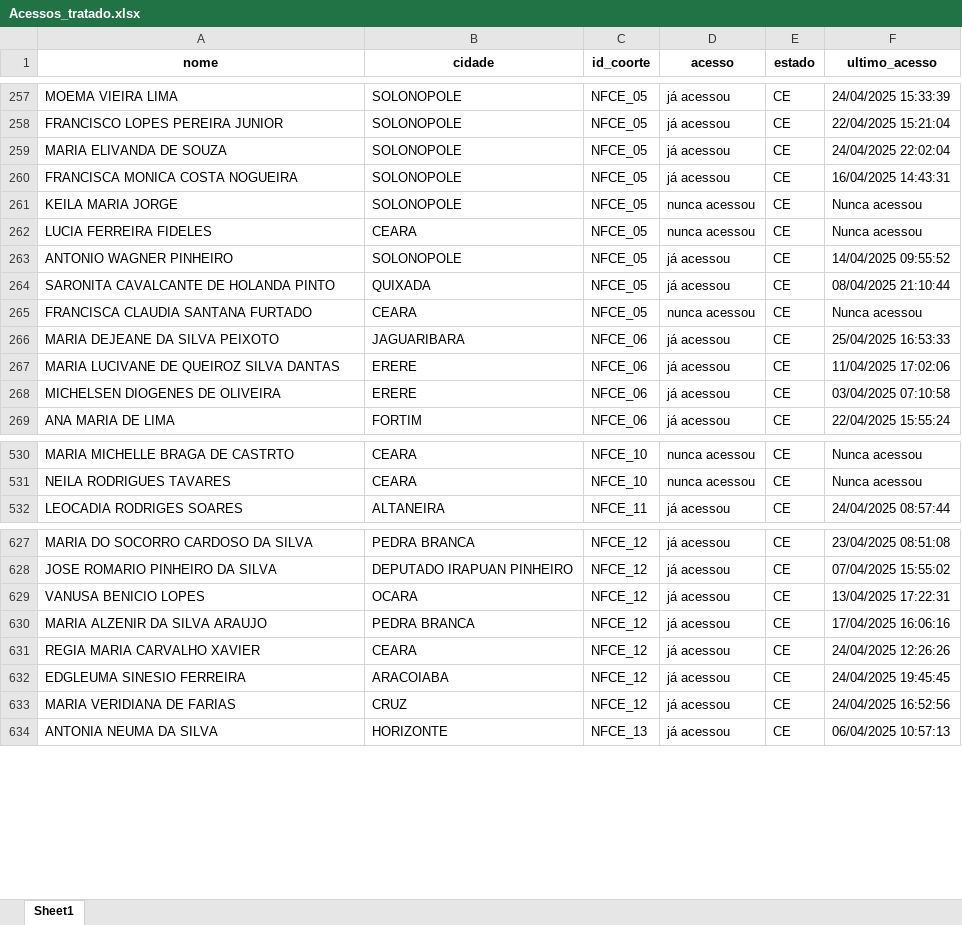
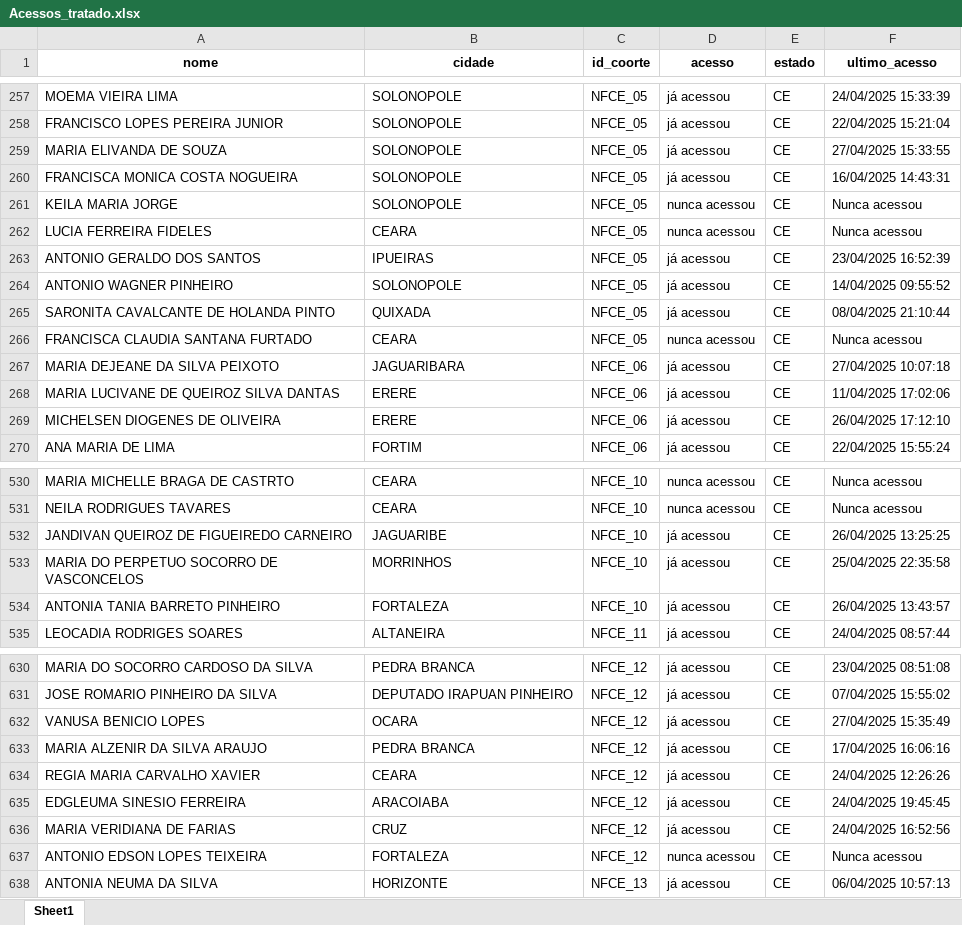
Before and after one commit to amarildorfilhoufc/eti-2025-streamlit, an Excel workbook: Acessos_tratado.xlsx, sheet Sheet1, drawn as a sheet; only a part is shown, gaps mark what is left out; values as stored, in another font and other column widths than the file's, no borders; addresses are those after the commit; the diff covers the shown part only; the diff names each change by its address in the sheet, - before the commit and + after, or states it on an @@ line.

Commit message:
Substituindo Acessos_tratado.xlsx pela versão atualizada

```diff
--- a/Acessos_tratado.xlsx (sheet Sheet1)
+++ b/Acessos_tratado.xlsx (sheet Sheet1)
-F259 (ultimo_acesso): 24/04/2025 22:02:04
+F259 (ultimo_acesso): 27/04/2025 15:33:55
+row 263: ANTONIO GERALDO DOS SANTOS | IPUEIRAS | NFCE_05 | já acessou | CE | 23/04/2025 16:52:39
-F267 (ultimo_acesso): 25/04/2025 16:53:33
+F267 (ultimo_acesso): 27/04/2025 10:07:18
-F269 (ultimo_acesso): 03/04/2025 07:10:58
+F269 (ultimo_acesso): 26/04/2025 17:12:10
+row 532: JANDIVAN QUEIROZ DE FIGUEIREDO CARNEIRO | JAGUARIBE | NFCE_10 | já acessou | CE | 26/04/2025 13:25:25
+row 533: MARIA DO PERPETUO SOCORRO DE VASCONCELOS | MORRINHOS | NFCE_10 | já acessou | CE | 25/04/2025 22:35:58
+row 534: ANTONIA TANIA BARRETO PINHEIRO | FORTALEZA | NFCE_10 | já acessou | CE | 26/04/2025 13:43:57
-F632 (ultimo_acesso): 13/04/2025 17:22:31
+F632 (ultimo_acesso): 27/04/2025 15:35:49
+row 637: ANTONIO EDSON LOPES TEIXEIRA | FORTALEZA | NFCE_12 | nunca acessou | CE | Nunca acessou
```
Also changed, not shown: 1 added row, 1 removed row and 184 edited cells elsewhere in this sheet.
